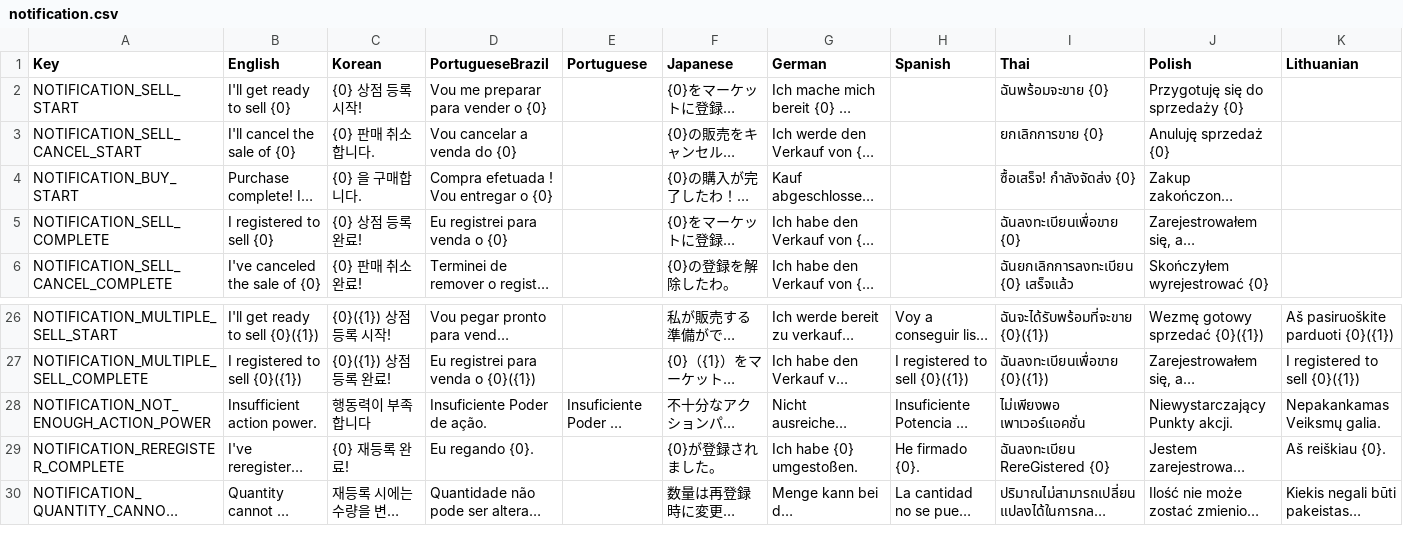
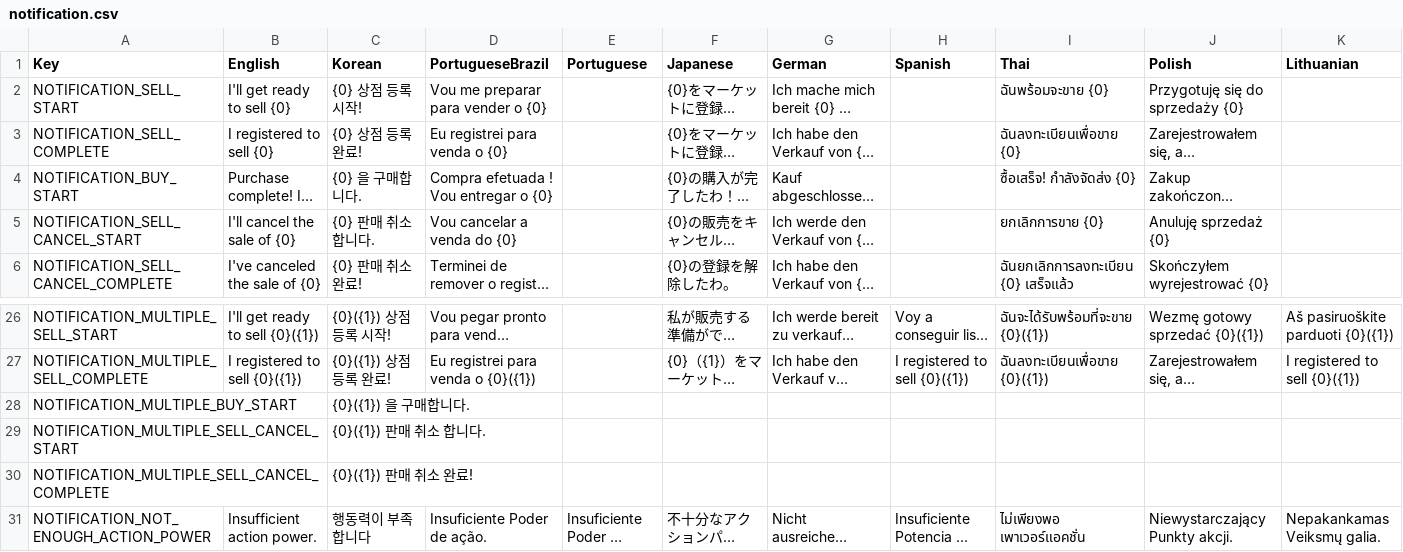
Before and after one commit to planetarium/NineChronicles, a CSV file: nekoyume/Assets/StreamingAssets/Localization/notification.csv, drawn as a sheet; only a part is shown, gaps mark what is left out; the shorter side is filled out with more unchanged rows; long unchanged cells end in …; rows hold the shown columns only; the diff names each change by its address in the sheet, - before the commit and + after, or states it on an @@ line.

Commit message:
Add Localization label

```diff
--- a/nekoyume/Assets/StreamingAssets/Localization/notification.csv
+++ b/nekoyume/Assets/StreamingAssets/Localization/notification.csv
@@ row 5 moved to row 3: NOTIFICATION_SELL_COMPLETE @@
+row 28: NOTIFICATION_MULTIPLE_BUY_START |  | {0}({1}) 을 구매합니다.
+row 29: NOTIFICATION_MULTIPLE_SELL_CANCEL_START |  | {0}({1}) 판매 취소 합니다.
+row 30: NOTIFICATION_MULTIPLE_SELL_CANCEL_COMPLETE |  | {0}({1}) 판매 취소 완료!
```
